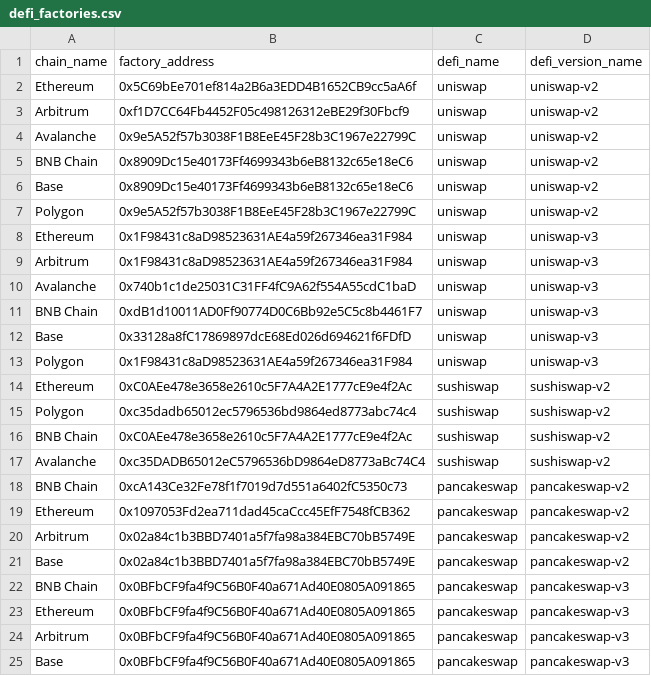
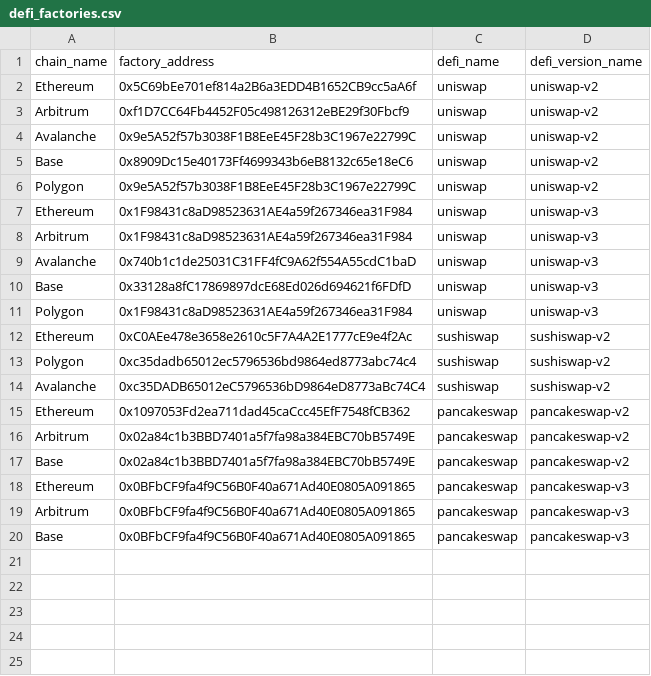
Before and after one commit to PeterTakahashi/sandwichscan-app-fastapi, a CSV file: app/db/data/defi_factories.csv, drawn as a sheet.

```diff
--- a/app/db/data/defi_factories.csv
+++ b/app/db/data/defi_factories.csv
@@ -4,3 +4,2 @@ Arbitrum,0xf1D7CC64Fb4452F05c498126312eBE29f30Fbcf9,uniswap,uniswap-v2
 Avalanche,0x9e5A52f57b3038F1B8EeE45F28b3C1967e22799C,uniswap,uniswap-v2
-BNB Chain,0x8909Dc15e40173Ff4699343b6eB8132c65e18eC6,uniswap,uniswap-v2
 Base,0x8909Dc15e40173Ff4699343b6eB8132c65e18eC6,uniswap,uniswap-v2
@@ -10,3 +9,2 @@ Arbitrum,0x1F98431c8aD98523631AE4a59f267346ea31F984,uniswap,uniswap-v3
 Avalanche,0x740b1c1de25031C31FF4fC9A62f554A55cdC1baD,uniswap,uniswap-v3
-BNB Chain,0xdB1d10011AD0Ff90774D0C6Bb92e5C5c8b4461F7,uniswap,uniswap-v3
 Base,0x33128a8fC17869897dcE68Ed026d694621f6FDfD,uniswap,uniswap-v3
@@ -15,5 +13,3 @@ Ethereum,0xC0AEe478e3658e2610c5F7A4A2E1777cE9e4f2Ac,sushiswap,sushiswap-v2
 Polygon,0xc35dadb65012ec5796536bd9864ed8773abc74c4,sushiswap,sushiswap-v2
-BNB Chain,0xC0AEe478e3658e2610c5F7A4A2E1777cE9e4f2Ac,sushiswap,sushiswap-v2
 Avalanche,0xc35DADB65012eC5796536bD9864eD8773aBc74C4,sushiswap,sushiswap-v2
-BNB Chain,0xcA143Ce32Fe78f1f7019d7d551a6402fC5350c73,pancakeswap,pancakeswap-v2
 Ethereum,0x1097053Fd2ea711dad45caCcc45EfF7548fCB362,pancakeswap,pancakeswap-v2
@@ -21,3 +17,2 @@ Arbitrum,0x02a84c1b3BBD7401a5f7fa98a384EBC70bB5749E,pancakeswap,pancakeswap-v2
 Base,0x02a84c1b3BBD7401a5f7fa98a384EBC70bB5749E,pancakeswap,pancakeswap-v2
-BNB Chain,0x0BFbCF9fa4f9C56B0F40a671Ad40E0805A091865,pancakeswap,pancakeswap-v3
 Ethereum,0x0BFbCF9fa4f9C56B0F40a671Ad40E0805A091865,pancakeswap,pancakeswap-v3
```
Also changed, not shown: app/db/data/chains.csv, 3 other files.
